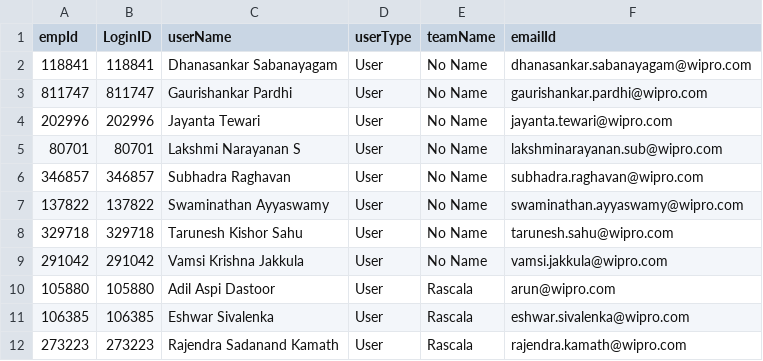
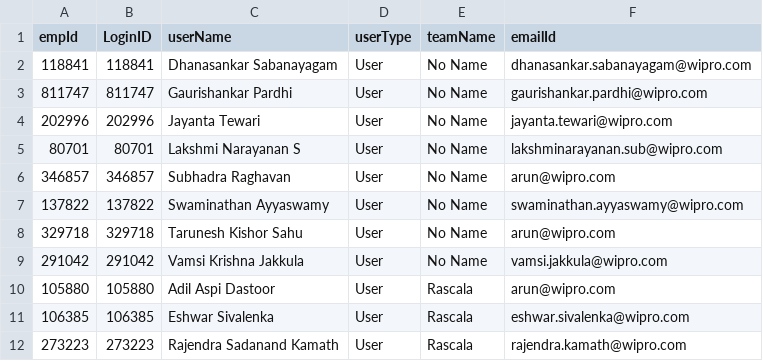
Before and after one commit to THREKASHRI/liquidchart, a CSV file: server/CsvFiles/arun.csv, drawn as a sheet; only a part is shown.

```diff
--- a/server/CsvFiles/arun.csv
+++ b/server/CsvFiles/arun.csv
@@ -5,5 +5,5 @@ empId,LoginID,userName,userType,teamName,emailId
 80701,80701,Lakshmi Narayanan S,User,No Name,lakshminarayanan.sub@wipro.com
-346857,346857,Subhadra Raghavan,User,No Name,subhadra.raghavan@wipro.com
+346857,346857,Subhadra Raghavan,User,No Name,arun@wipro.com
 137822,137822,Swaminathan Ayyaswamy,User,No Name,swaminathan.ayyaswamy@wipro.com
-329718,329718,Tarunesh Kishor Sahu,User,No Name,tarunesh.sahu@wipro.com
+329718,329718,Tarunesh Kishor Sahu,User,No Name,arun@wipro.com
 291042,291042,Vamsi Krishna Jakkula,User,No Name,vamsi.jakkula@wipro.com
```
Also changed, not shown: 8 other files.
